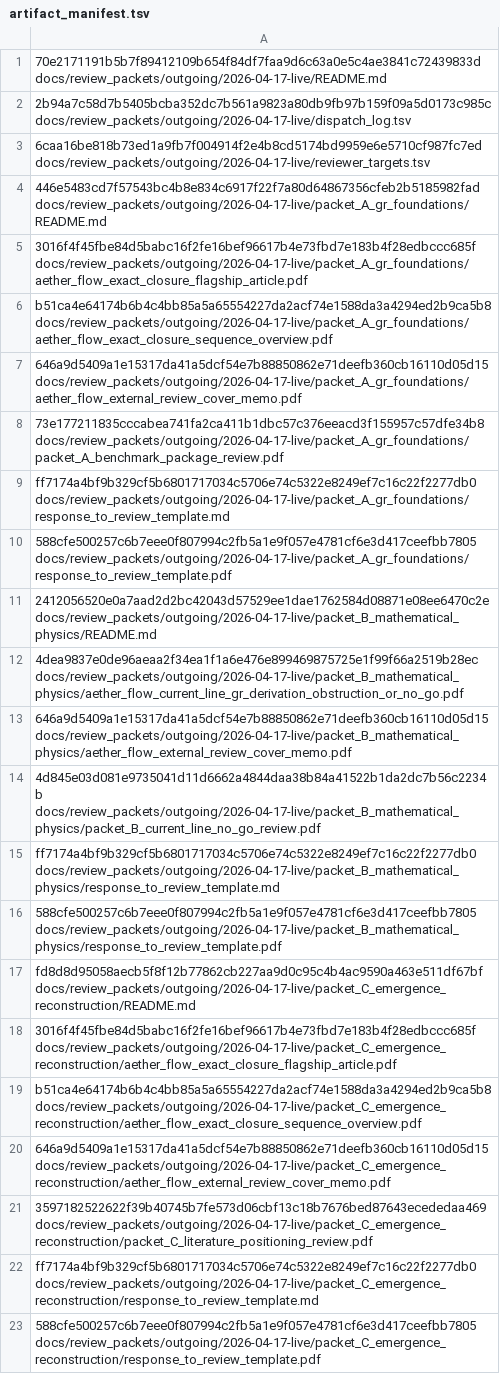
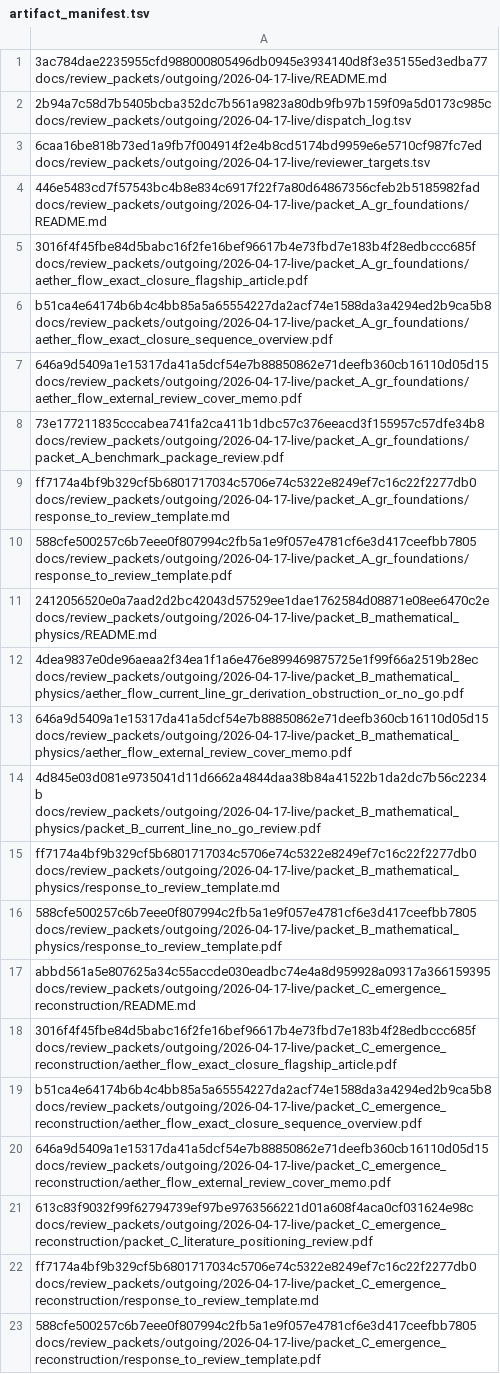
Before and after one commit to AngryOwlAI/The-AEther-GR-Derivation, a TSV file: docs/review_packets/outgoing/2026-04-17-live/artifact_manifest.tsv, drawn as a sheet.

Commit message:
Clarify Product A/Product B split in literature positioning and Packet C review materials

```diff
--- a/docs/review_packets/outgoing/2026-04-17-live/artifact_manifest.tsv
+++ b/docs/review_packets/outgoing/2026-04-17-live/artifact_manifest.tsv
@@ -1,2 +1,2 @@
-70e2171191b5b7f89412109b654f84df7faa9d6c63a0e5c4ae3841c72439833d  docs/review_packets/outgoing/2026-04-17-live/README.md
+3ac784dae2235955cfd988000805496db0945e3934140d8f3e35155ed3edba77  docs/review_packets/outgoing/2026-04-17-live/README.md
 2b94a7c58d7b5405bcba352dc7b561a9823a80db9fb97b159f09a5d0173c985c  docs/review_packets/outgoing/2026-04-17-live/dispatch_log.tsv
@@ -16,3 +16,3 @@ ff7174a4bf9b329cf5b6801717034c5706e74c5322e8249ef7c16c22f2277db0  docs/review_pa
 588cfe500257c6b7eee0f807994c2fb5a1e9f057e4781cf6e3d417ceefbb7805  docs/review_packets/outgoing/2026-04-17-live/packet_B_mathematical_physics/response_to_review_template.pdf
-fd8d8d95058aecb5f8f12b77862cb227aa9d0c95c4b4ac9590a463e511df67bf  docs/review_packets/outgoing/2026-04-17-live/packet_C_emergence_reconstruction/README.md
+abbd561a5e807625a34c55accde030eadbc74e4a8d959928a09317a366159395  docs/review_packets/outgoing/2026-04-17-live/packet_C_emergence_reconstruction/README.md
 3016f4f45fbe84d5babc16f2fe16bef96617b4e73fbd7e183b4f28edbccc685f  docs/review_packets/outgoing/2026-04-17-live/packet_C_emergence_reconstruction/aether_flow_exact_closure_flagship_article.pdf
@@ -20,3 +20,3 @@ b51ca4e64174b6b4c4bb85a5a65554227da2acf74e1588da3a4294ed2b9ca5b8  docs/review_pa
 646a9d5409a1e15317da41a5dcf54e7b88850862e71deefb360cb16110d05d15  docs/review_packets/outgoing/2026-04-17-live/packet_C_emergence_reconstruction/aether_flow_external_review_cover_memo.pdf
-3597182522622f39b40745b7fe573d06cbf13c18b7676bed87643ecededaa469  docs/review_packets/outgoing/2026-04-17-live/packet_C_emergence_reconstruction/packet_C_literature_positioning_review.pdf
+613c83f9032f99f62794739ef97be9763566221d01a608f4aca0cf031624e98c  docs/review_packets/outgoing/2026-04-17-live/packet_C_emergence_reconstruction/packet_C_literature_positioning_review.pdf
 ff7174a4bf9b329cf5b6801717034c5706e74c5322e8249ef7c16c22f2277db0  docs/review_packets/outgoing/2026-04-17-live/packet_C_emergence_reconstruction/response_to_review_template.md
```
Also changed, not shown: 10 other files.
